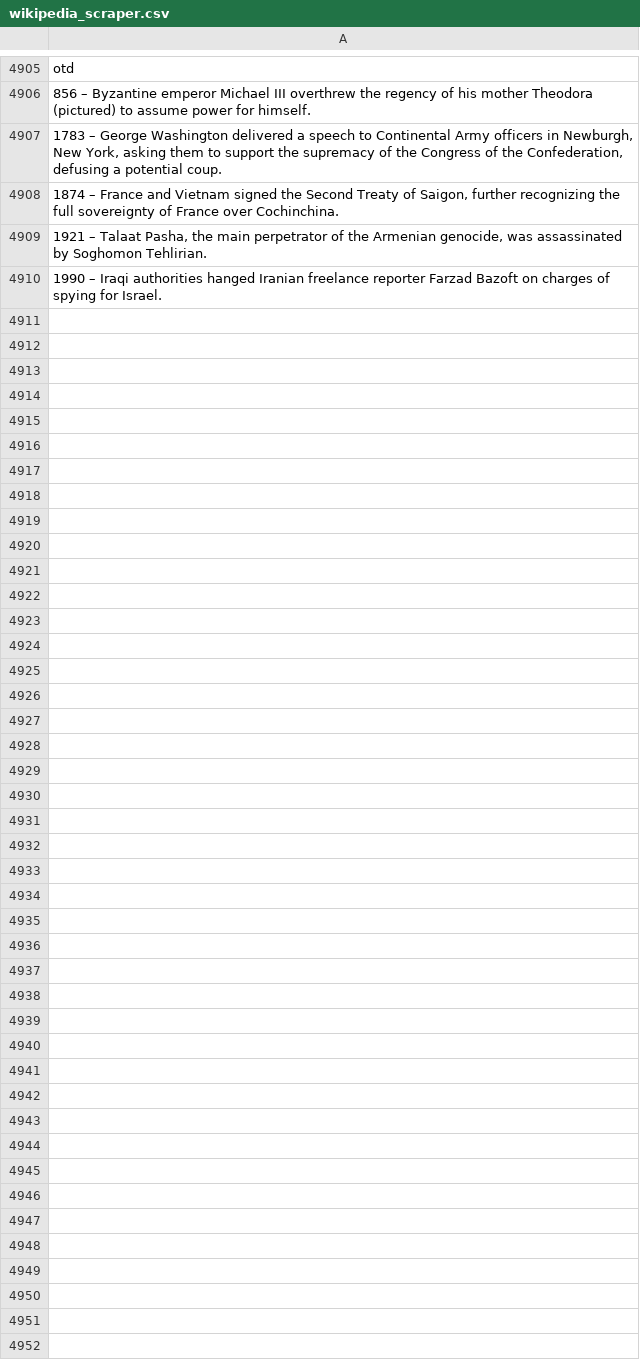
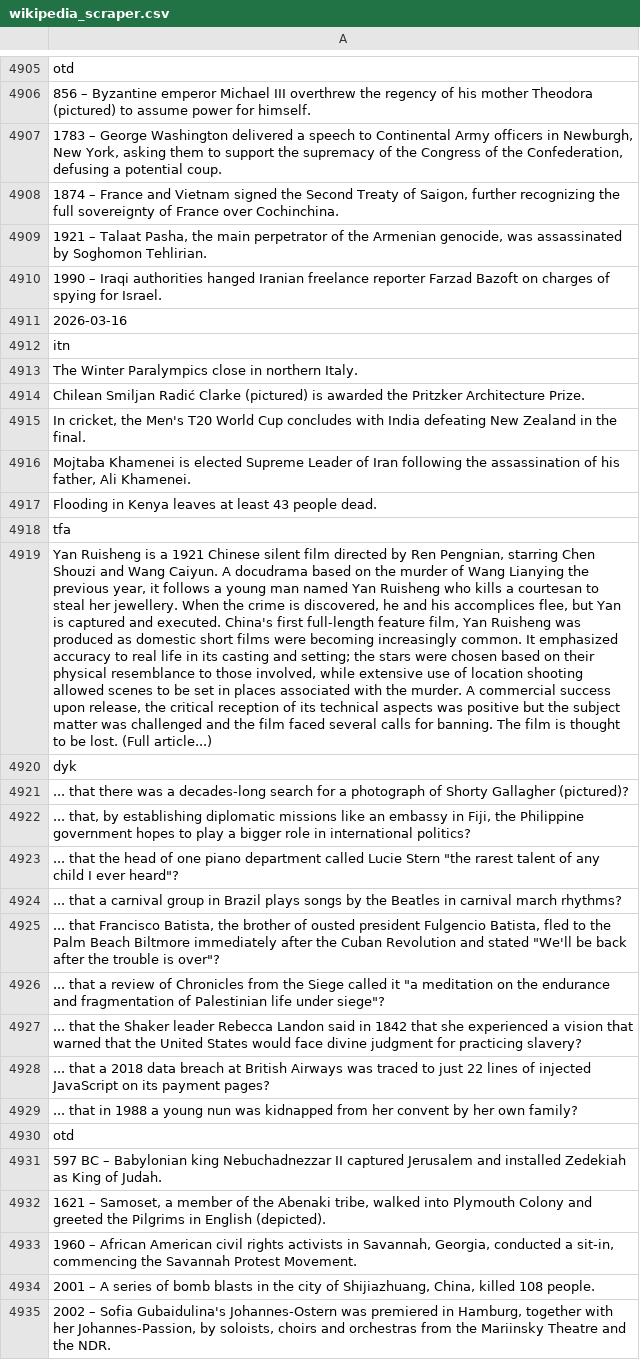
Before and after one commit to TobyP3/WebScraper, a CSV file: data/wikipedia_scraper.csv, drawn as a sheet; only a part is shown, gaps mark what is left out; the diff names each change by its address in the sheet, - before the commit and + after, or states it on an @@ line.

```diff
--- a/data/wikipedia_scraper.csv
+++ b/data/wikipedia_scraper.csv
+row 4911: 2026-03-16
+row 4912: itn
+row 4913: The Winter Paralympics close in northern Italy.
+row 4914: Chilean Smiljan Radić Clarke (pictured) is awarded the Pritzker Architecture Prize.
+row 4915: In cricket, the Men's T20 World Cup concludes with India defeating New Zealand in the final.
+row 4916: Mojtaba Khamenei is elected Supreme Leader of Iran following the assassination of his father, Ali Khamenei.
+row 4917: Flooding in Kenya leaves at least 43 people dead.
+row 4918: tfa
+row 4919: Yan Ruisheng is a 1921 Chinese silent film directed by Ren Pengnian, starring Chen Shouzi and Wang Caiyun. A docudrama based on the murder of Wang Lianying the previous year, it follows a young man named Yan Ruisheng who kills a courtesan to steal her jewellery. When the crime is discovered, he and his accomplices flee, but Yan is captured and executed. China's first full-length feature film, Yan Ruisheng was produced as domestic short films were becoming increasingly common. It emphasized accuracy to real life in its casting and setting; the stars were chosen based on their physical resemblance to those involved, while extensive use of location shooting allowed scenes to be set in places associated with the murder. A commercial success upon release, the critical reception of its technical aspects was positive but the subject matter was challenged and the film faced several calls for banning. The film is thought to be lost. (Full article...)
+row 4920: dyk
+row 4921: ... that there was a decades-long search for a photograph of Shorty Gallagher (pictured)?
+row 4922: ... that, by establishing diplomatic missions like an embassy in Fiji, the Philippine government hopes to play a bigger role in international politics?
+row 4923: ... that the head of one piano department called Lucie Stern "the rarest talent of any child I ever heard"?
+row 4924: ... that a carnival group in Brazil plays songs by the Beatles in carnival march rhythms?
+row 4925: ... that Francisco Batista, the brother of ousted president Fulgencio Batista, fled to the Palm Beach Biltmore immediately after the Cuban Revolution and stated "We'll be back after the trouble is over"?
+row 4926: ... that a review of Chronicles from the Siege called it "a meditation on the endurance and fragmentation of Palestinian life under siege"?
+row 4927: ... that the Shaker leader Rebecca Landon said in 1842 that she experienced a vision that warned that the United States would face divine judgment for practicing slavery?
+row 4928: ... that a 2018 data breach at British Airways was traced to just 22 lines of injected JavaScript on its payment pages?
+row 4929: ... that in 1988 a young nun was kidnapped from her convent by her own family?
+row 4930: otd
+row 4931: 597 BC – Babylonian king Nebuchadnezzar II captured Jerusalem and installed Zedekiah as King of Judah.
+row 4932: 1621 – Samoset, a member of the Abenaki tribe, walked into Plymouth Colony and greeted the Pilgrims in English (depicted).
+row 4933: 1960 – African American civil rights activists in Savannah, Georgia, conducted a sit-in, commencing the Savannah Protest Movement.
+row 4934: 2001 – A series of bomb blasts in the city of Shijiazhuang, China, killed 108 people.
+row 4935: 2002 – Sofia Gubaidulina's Johannes-Ostern was premiered in Hamburg, together with her Johannes-Passion, by soloists, choirs and orchestras from the Mariinsky Theatre and the NDR.
```
